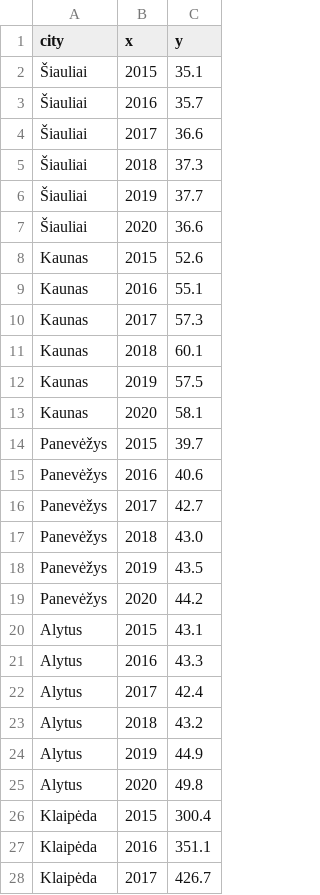
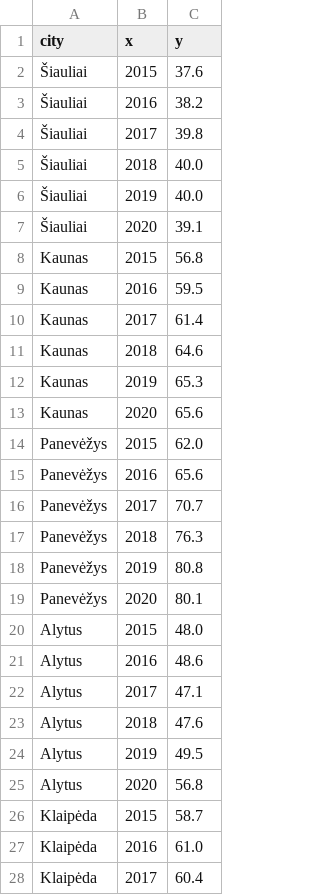
Before and after one commit to MGaulia/mieSTietis-2021-LWS, a CSV file: kpi/vandens_sunaudojimas_pozeminis.csv, drawn as a sheet; only a part is shown; the diff covers the shown part only.

```diff
--- a/kpi/vandens_sunaudojimas_pozeminis.csv
+++ b/kpi/vandens_sunaudojimas_pozeminis.csv
@@ -1,28 +1,28 @@
 city,x,y
-Šiauliai,2015,35.1
-Šiauliai,2016,35.7
-Šiauliai,2017,36.6
-Šiauliai,2018,37.3
-Šiauliai,2019,37.7
-Šiauliai,2020,36.6
-Kaunas,2015,52.6
-Kaunas,2016,55.1
-Kaunas,2017,57.3
-Kaunas,2018,60.1
-Kaunas,2019,57.5
-Kaunas,2020,58.1
-Panevėžys,2015,39.7
-Panevėžys,2016,40.6
-Panevėžys,2017,42.7
-Panevėžys,2018,43.0
-Panevėžys,2019,43.5
-Panevėžys,2020,44.2
-Alytus,2015,43.1
-Alytus,2016,43.3
-Alytus,2017,42.4
-Alytus,2018,43.2
-Alytus,2019,44.9
-Alytus,2020,49.8
-Klaipėda,2015,300.4
-Klaipėda,2016,351.1
-Klaipėda,2017,426.7
+Šiauliai,2015,37.6
+Šiauliai,2016,38.2
+Šiauliai,2017,39.8
+Šiauliai,2018,40.0
+Šiauliai,2019,40.0
+Šiauliai,2020,39.1
+Kaunas,2015,56.8
+Kaunas,2016,59.5
+Kaunas,2017,61.4
+Kaunas,2018,64.6
+Kaunas,2019,65.3
+Kaunas,2020,65.6
+Panevėžys,2015,62.0
+Panevėžys,2016,65.6
+Panevėžys,2017,70.7
+Panevėžys,2018,76.3
+Panevėžys,2019,80.8
+Panevėžys,2020,80.1
+Alytus,2015,48.0
+Alytus,2016,48.6
+Alytus,2017,47.1
+Alytus,2018,47.6
+Alytus,2019,49.5
+Alytus,2020,56.8
+Klaipėda,2015,58.7
+Klaipėda,2016,61.0
+Klaipėda,2017,60.4
```
Also changed, not shown: 9 edited cells elsewhere in this file, kpi/categories.csv, kpi/categories_ranks.csv, 1 other file.
